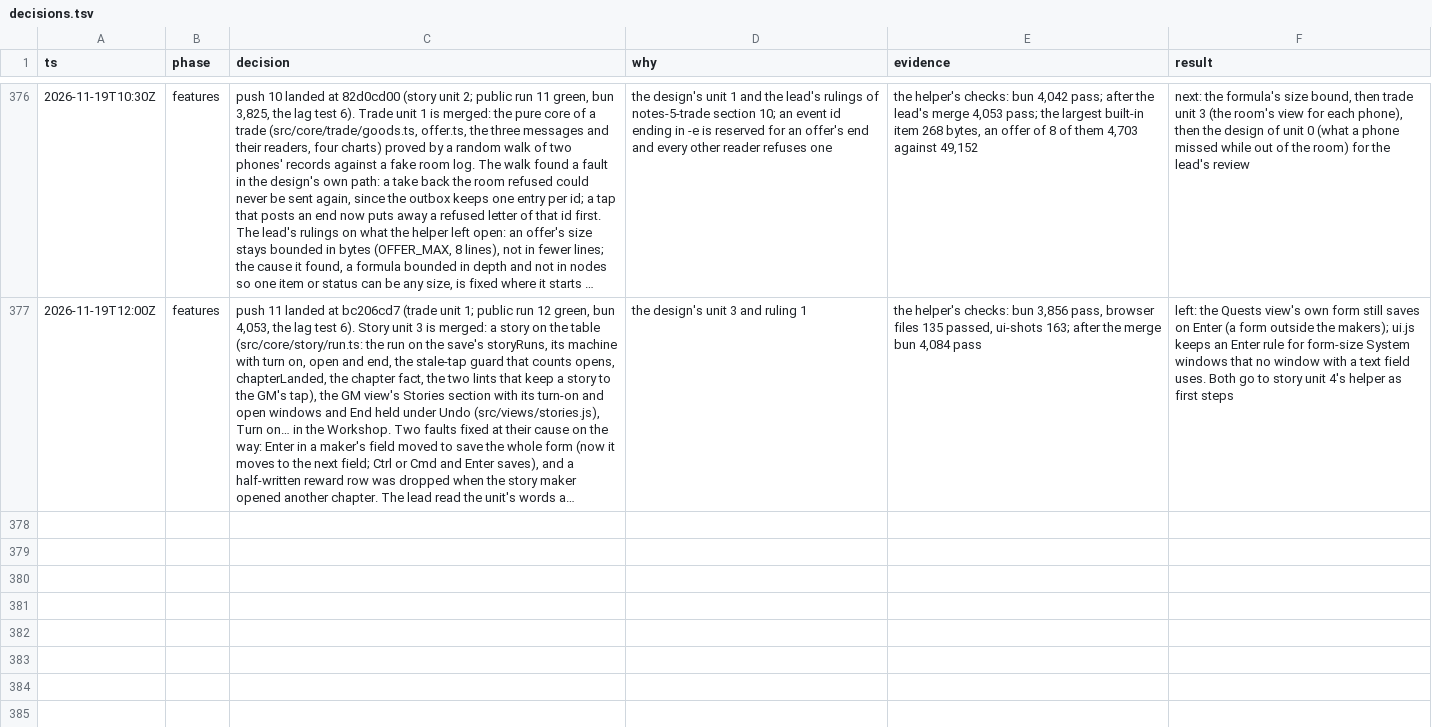
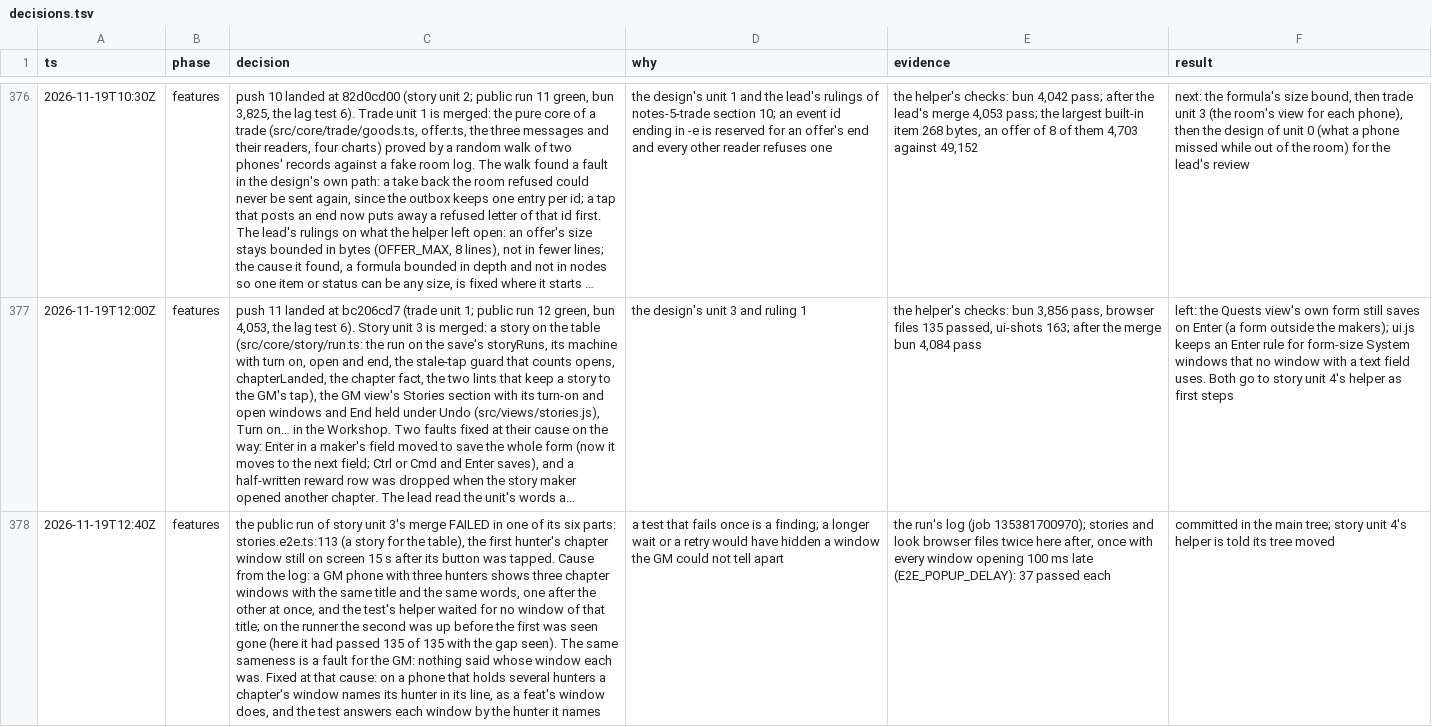
Before and after one commit to makoots-png/System-gaming-public, a TSV file: docs/agent-handoff/decisions.tsv, drawn as a sheet; only a part is shown, gaps mark what is left out; long unchanged cells end in …; the diff names each change by its address in the sheet, - before the commit and + after, or states it on an @@ line.

```diff
--- a/docs/agent-handoff/decisions.tsv
+++ b/docs/agent-handoff/decisions.tsv
+row 378: 2026-11-19T12:40Z | features | the public run of story unit 3's merge FAILED in one of its six parts: stories.e2e.ts:113 (a story for the table), the first hunter's chapter window still on screen 15 s after its button was tapped. Cause from the log: a GM phone with three hunters shows three chapter windows with the same title and the same words, one after the other at once, and the test's helper waited for no window of that title; on the runner the second was up before the first was seen gone (here it had passed 135 of 135 with the gap seen). The same sameness is a fault for the GM: nothing said whose window each was. Fixed at that cause: on a phone that holds several hunters a chapter's window names its hunter in its line, as a feat's window does, and the test answers each window by the hunter it names | a test that fails once is a finding; a longer wait or a retry would have hidden a window the GM could not tell apart | the run's log (job 135381700970); stories and look browser files twice here after, once with every window opening 100 ms late (E2E_POPUP_DELAY): 37 passed each | committed in the main tree; story unit 4's helper is told its tree moved
```
Also changed, not shown: 2 other files.
